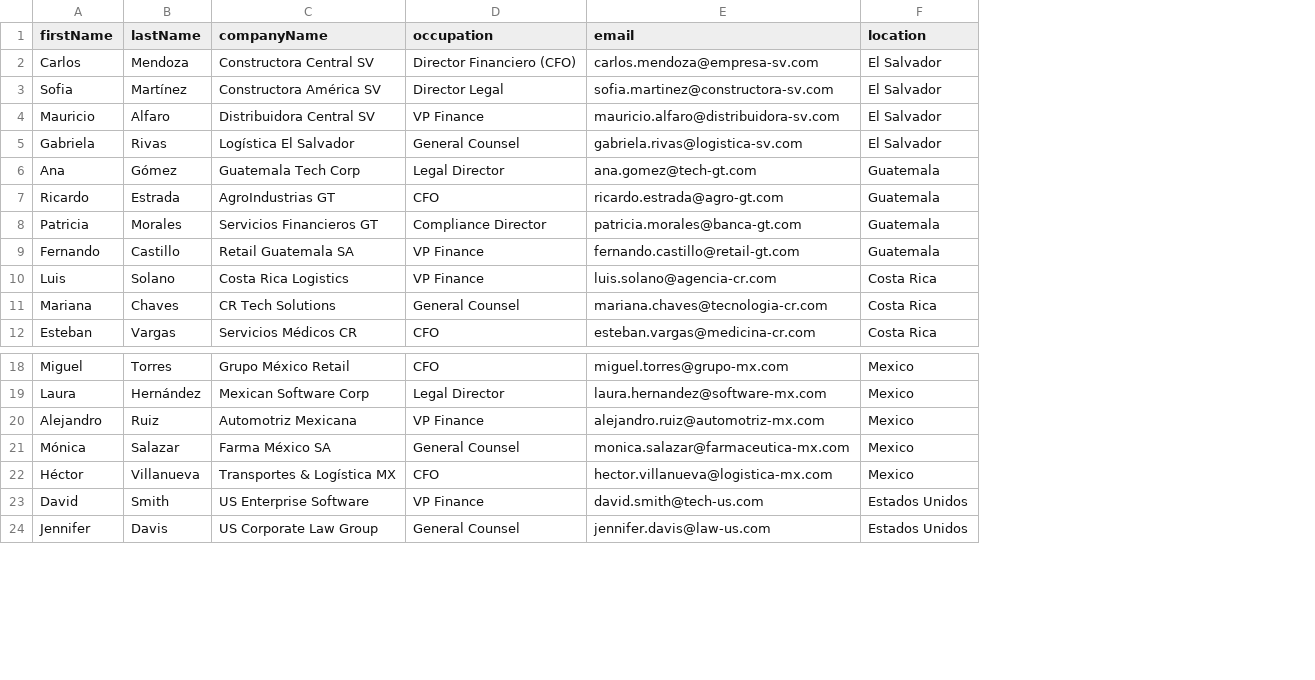
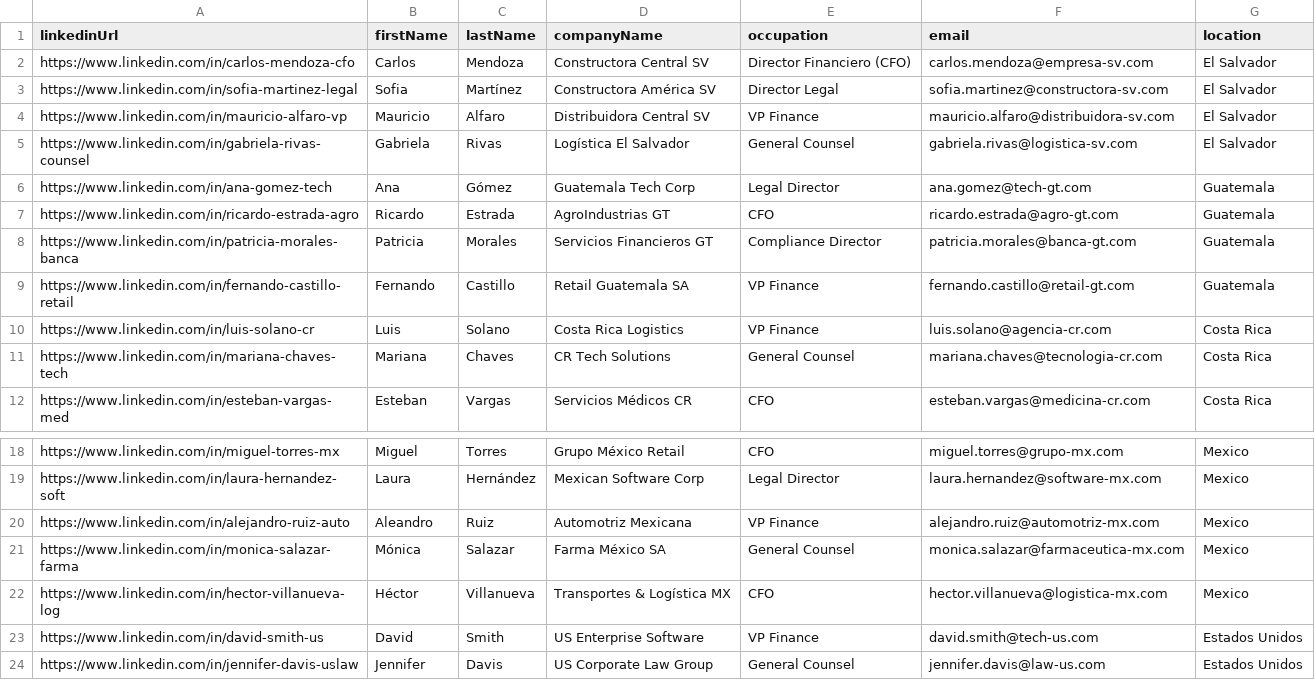
Before and after one commit to Rick2818/Audiflow-AI, a CSV file: frontend/auditflow_cfos_500_waalaxy.csv, drawn as a sheet; only a part is shown, gaps mark what is left out; addresses are those after the commit; the diff names each change by its address in the sheet, - before the commit and + after, or states it on an @@ line.

Commit message:
fix(csv): add linkedinUrl column formatted for Waalaxy import

```diff
--- a/frontend/auditflow_cfos_500_waalaxy.csv
+++ b/frontend/auditflow_cfos_500_waalaxy.csv
+column A (linkedinUrl), rows 2-12: https://www.linkedin.com/in/carlos-mendoza-cfo | https://www.linkedin.com/in/sofia-martinez-legal | https://www.linkedin.com/in/mauricio-alfaro-vp | https://www.linkedin.com/in/gabriela-rivas-counsel | https://www.linkedin.com/in/ana-gomez-tech | https://www.linkedin.com/in/ricardo-estrada-agro | https://www.linkedin.com/in/patricia-morales-banca | https://www.linkedin.com/in/fernando-castillo-retail | https://www.linkedin.com/in/luis-solano-cr | https://www.linkedin.com/in/mariana-chaves-tech | https://www.linkedin.com/in/esteban-vargas-med; rows 18-24: https://www.linkedin.com/in/miguel-torres-mx | https://www.linkedin.com/in/laura-hernandez-soft | https://www.linkedin.com/in/alejandro-ruiz-auto | https://www.linkedin.com/in/monica-salazar-farma | https://www.linkedin.com/in/hector-villanueva-log | https://www.linkedin.com/in/david-smith-us | https://www.linkedin.com/in/jennifer-davis-uslaw
-B20 (firstName): Alejandro
+B20 (firstName): Aleandro
```
